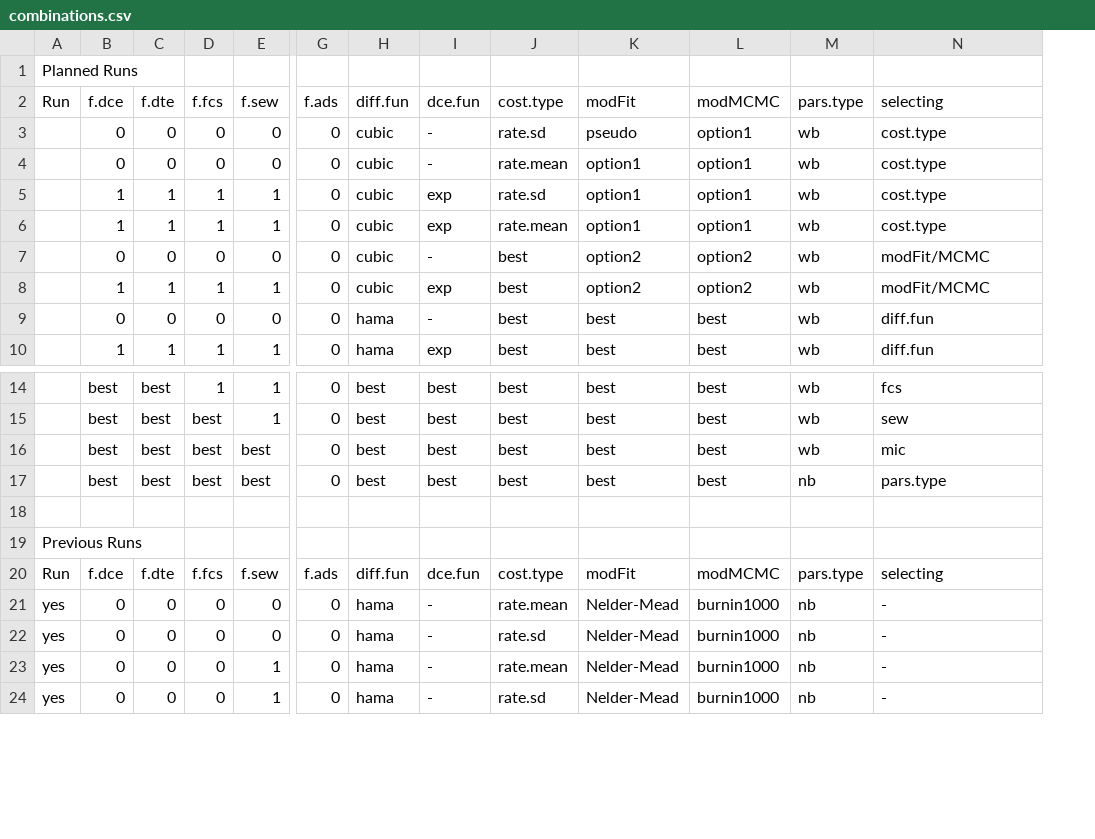
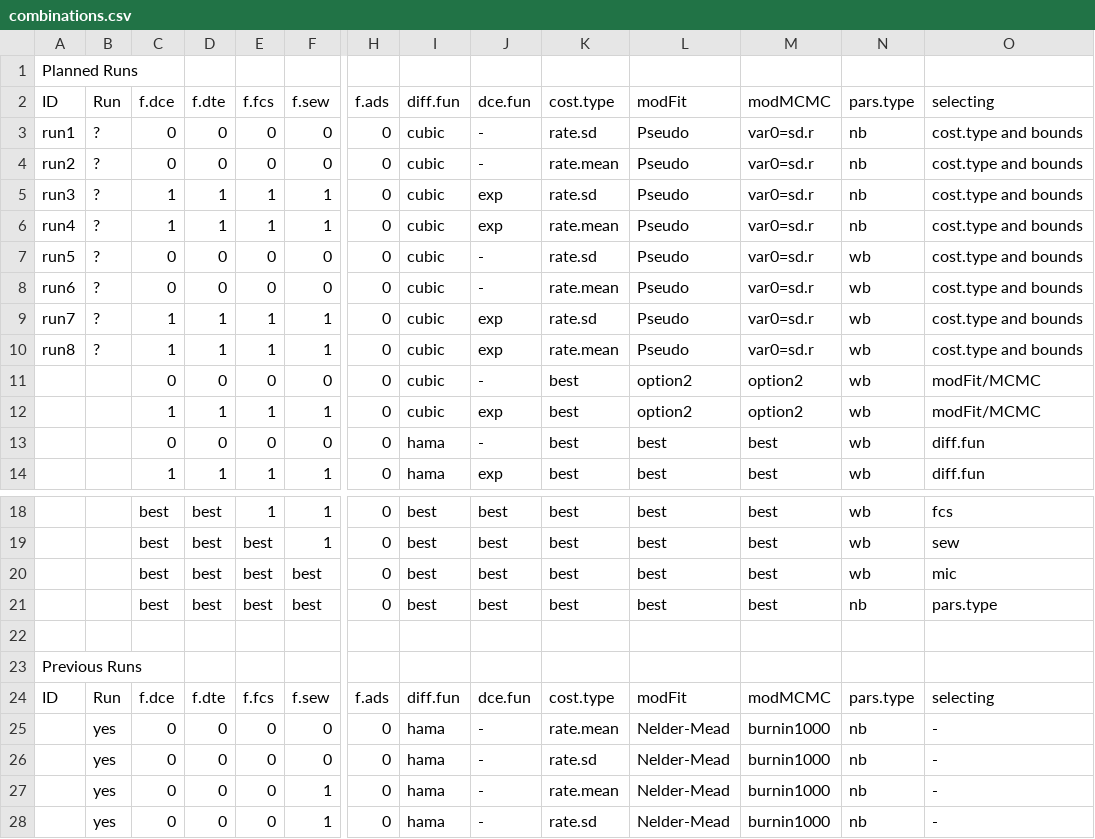
Before and after one commit to femoyano/TempMoistExp, a CSV file: combinations.csv, drawn as a sheet; only a part is shown, gaps mark what is left out; addresses are those after the commit; rows hold the shown columns only; the diff names each change by its address in the sheet, - before the commit and + after, or states it on an @@ line.

```diff
--- a/combinations.csv
+++ b/combinations.csv
+column A, rows 1-2: Planned Runs | ID; rows 7-10: run5 | run6 | run7 | run8; rows 23-24: Previous Runs | ID
-B1: Planned Runs
+B1: (empty)
+row 3: run1 | ? | 0 | 0 | 0 | 0 | 0 | cubic | - | rate.sd | Pseudo | var0=sd.r | nb | cost.type and bounds
+row 4: run2 | ? | 0 | 0 | 0 | 0 | 0 | cubic | - | rate.mean | Pseudo | var0=sd.r | nb | cost.type and bounds
+row 5: run3 | ? | 1 | 1 | 1 | 1 | 0 | cubic | exp | rate.sd | Pseudo | var0=sd.r | nb | cost.type and bounds
+row 6: run4 | ? | 1 | 1 | 1 | 1 | 0 | cubic | exp | rate.mean | Pseudo | var0=sd.r | nb | cost.type and bounds
-B7:B10: (empty)
+B7:B10: ?
-L7: pseudo
+L7: Pseudo
-M7:M10: option1
+M7:M10: var0=sd.r
-O7:O10: cost.type
+O7:O10: cost.type and bounds
-L8:L10: option1
+L8:L10: Pseudo
-B23: Previous Runs
+B23: (empty)
```
Also changed, not shown: 4 other files.
